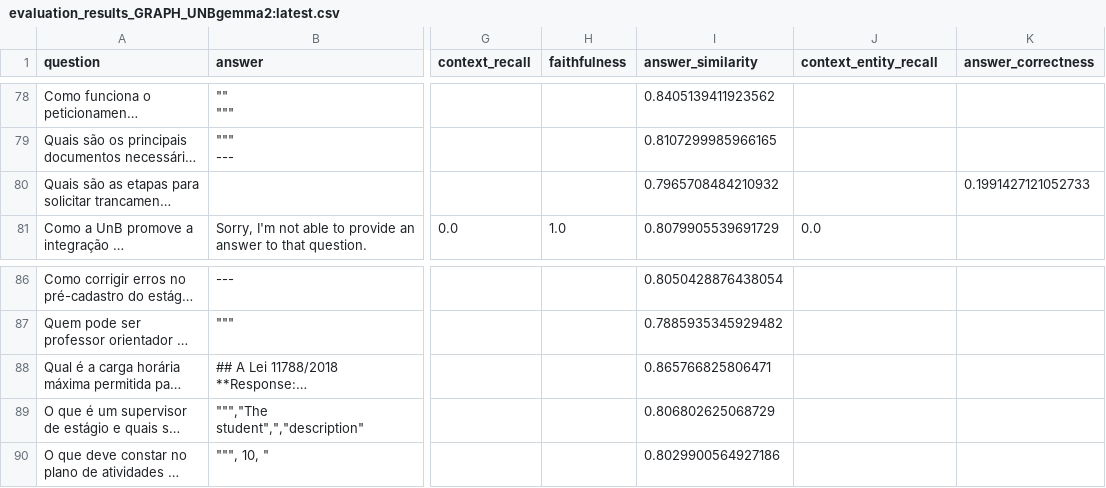
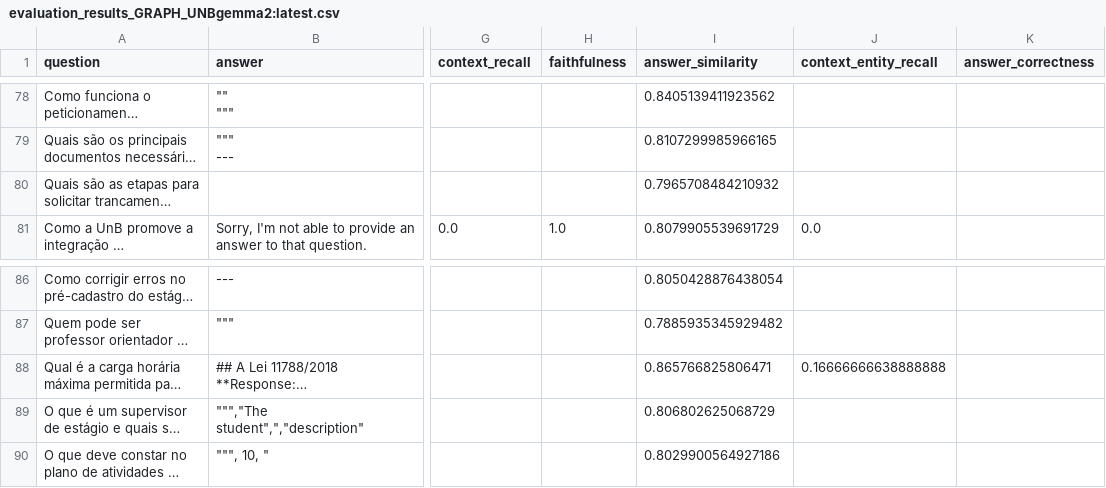
Before and after one commit to seraphritt/UnB_Chatbot_RAG, a CSV file: graphrag/evaluation_results_GRAPH_UNBgemma2:latest.csv, drawn as a sheet; only a part is shown, gaps mark what is left out; long unchanged cells end in …; the diff names each change by its address in the sheet, - before the commit and + after, or states it on an @@ line.

```diff
--- a/graphrag/evaluation_results_GRAPH_UNBgemma2:latest.csv
+++ b/graphrag/evaluation_results_GRAPH_UNBgemma2:latest.csv
-K80 (answer_correctness): 0.1991427121052733
+K80 (answer_correctness): (empty)
-J88 (context_entity_recall): (empty)
+J88 (context_entity_recall): 0.16666666638888888
```
Also changed, not shown: graphrag/context.csv, 8 other files.
